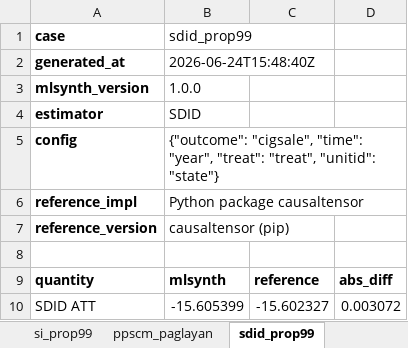
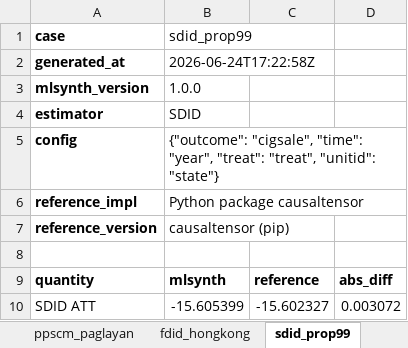
Before and after one commit to jgreathouse9/mlsynth, an Excel workbook: benchmarks/reference/comparisons.xlsx, sheet sdid_prop99, drawn as a sheet; values as stored, in another font and other column widths than the file's, no borders; the diff names each change by its address in the sheet, - before the commit and + after, or states it on an @@ line.

```diff
--- a/benchmarks/reference/comparisons.xlsx (sheet sdid_prop99)
+++ b/benchmarks/reference/comparisons.xlsx (sheet sdid_prop99)
+sheet tab: fdid_hongkong
-B2 (sdid_prop99): 2026-06-24T15:48:40Z
+B2 (sdid_prop99): 2026-06-24T17:22:58Z
```
Also changed, not shown: sheet summary, sheet mcnnm_prop99, sheet pensynth_prop99, sheet cwz_ttest, sheet mlsc_bottmer, sheet proximal_panic1907, 19 more sheets, other sheet tabs, 32 other files.
